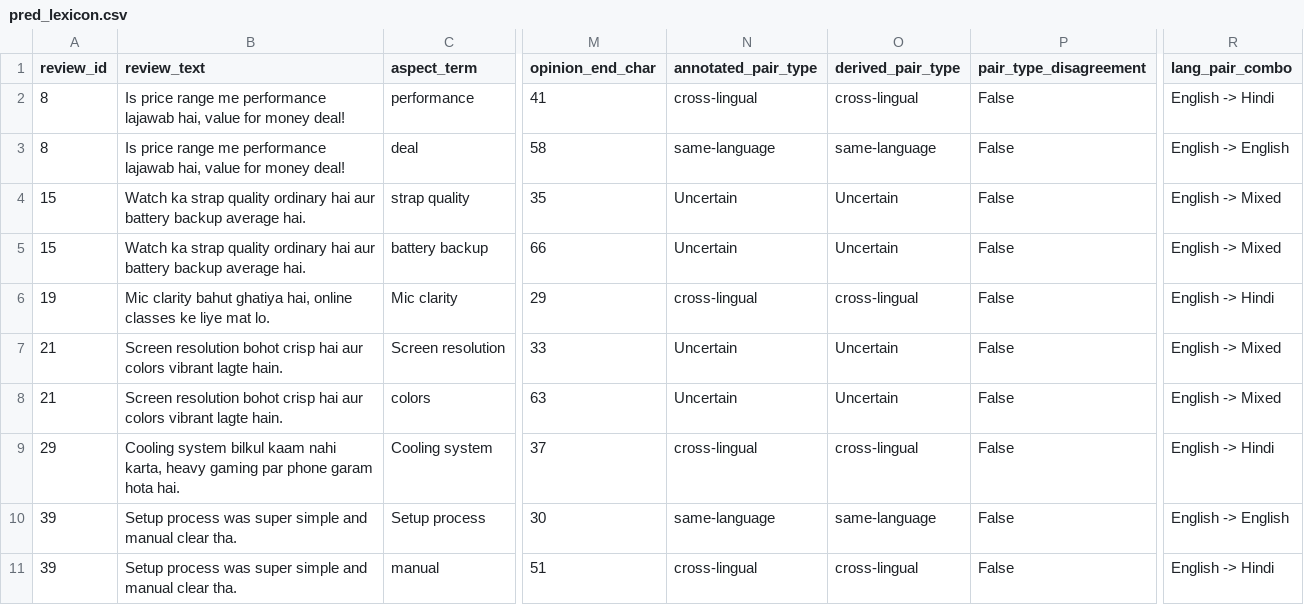
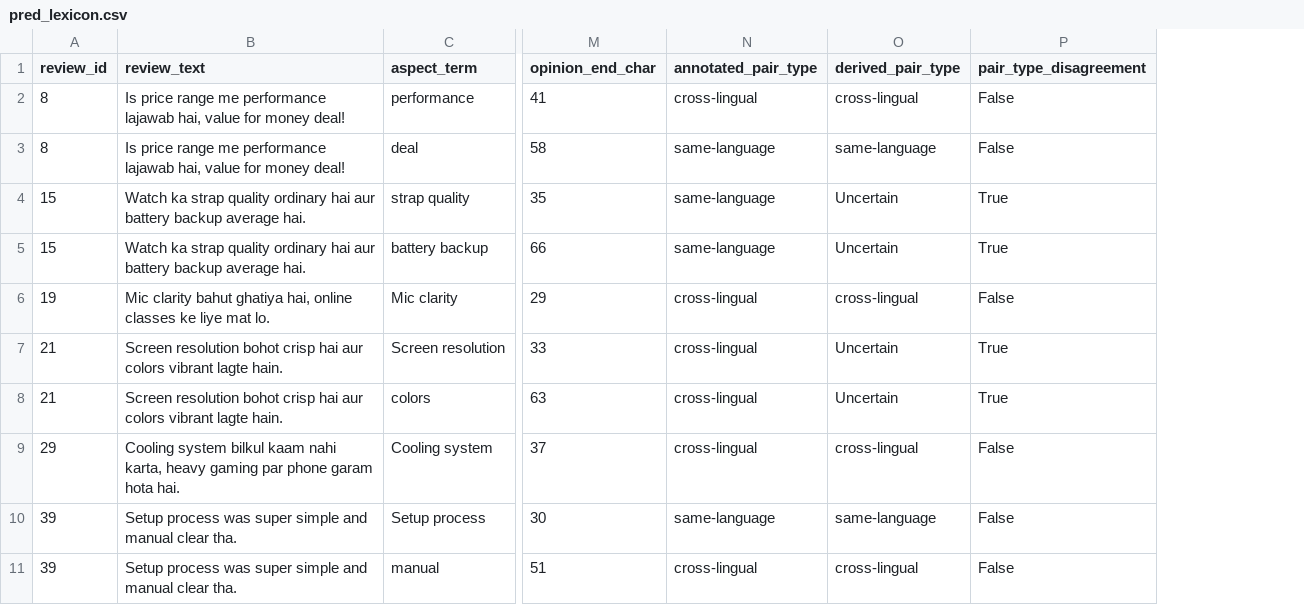
Before and after one commit to Rishibhut/NLP-project-2, a CSV file: results/predictions/pred_lexicon.csv, drawn as a sheet; only a part is shown, gaps mark what is left out; the diff names each change by its address in the sheet, - before the commit and + after, or states it on an @@ line.

```diff
--- a/results/predictions/pred_lexicon.csv
+++ b/results/predictions/pred_lexicon.csv
-column R (lang_pair_combo), rows 2-11: English -> Hindi | English -> English | English -> Mixed | English -> Mixed | English -> Hindi | English -> Mixed | English -> Mixed | English -> Hindi | English -> English | English -> Hindi
-N4:N5 (annotated_pair_type): Uncertain
+N4:N5 (annotated_pair_type): same-language
-P4:P5 (pair_type_disagreement): False
+P4:P5 (pair_type_disagreement): True
-N7:N8 (annotated_pair_type): Uncertain
+N7:N8 (annotated_pair_type): cross-lingual
-P7:P8 (pair_type_disagreement): False
+P7:P8 (pair_type_disagreement): True
```
Also changed, not shown: results/alignment_gap_results.csv, results/baseline_metrics.csv, 32 other files.
